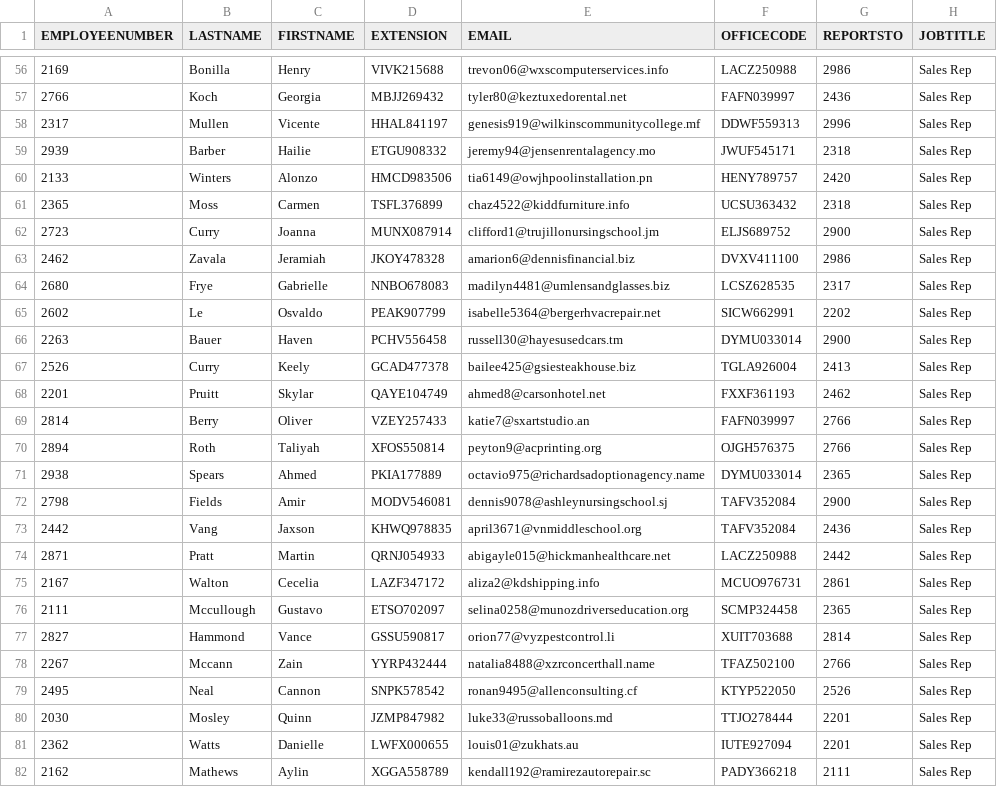
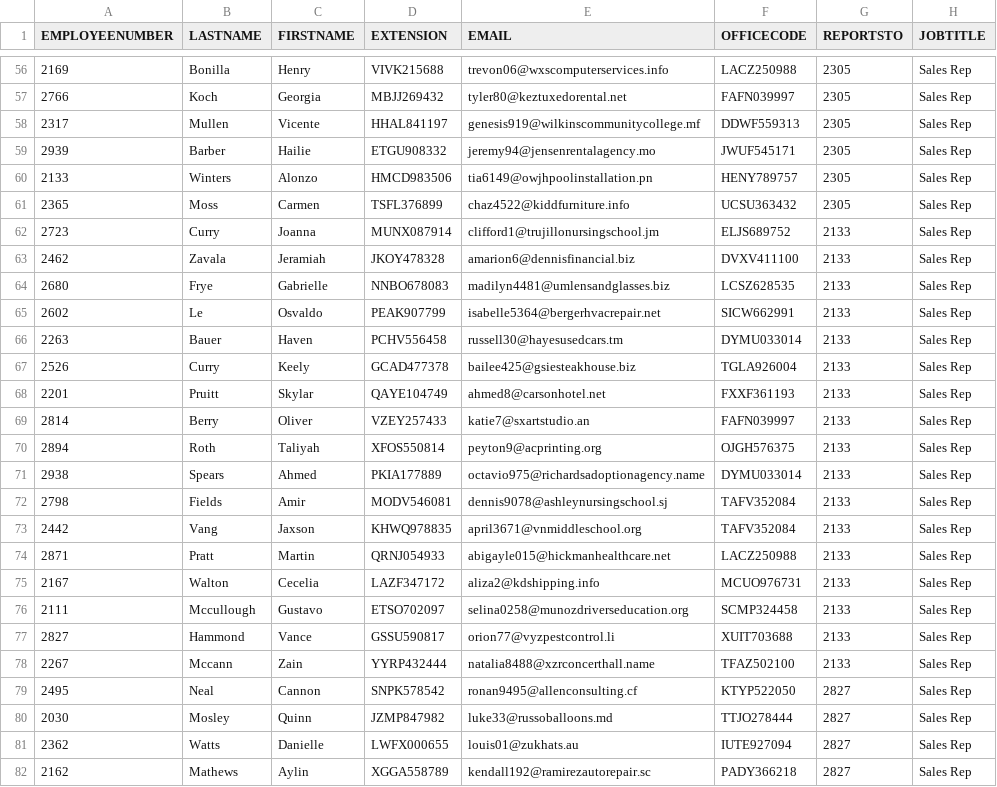
Before and after one commit to RaBuko/Zaawansowane-Systemy-Baz-Danych, a CSV file: csv/employees.csv, drawn as a sheet; only a part is shown, gaps mark what is left out; the diff covers the shown part only.

```diff
--- a/csv/employees.csv
+++ b/csv/employees.csv
@@ -56,27 +56,27 @@
-2169,"Bonilla","Henry","VIVK215688","trevon06@wxscomputerservices.info","LACZ250988",2986,"Sales Rep"
-2766,"Koch","Georgia","MBJJ269432","tyler80@keztuxedorental.net","FAFN039997",2436,"Sales Rep"
-2317,"Mullen","Vicente","HHAL841197","genesis919@wilkinscommunitycollege.mf","DDWF559313",2996,"Sales Rep"
-2939,"Barber","Hailie","ETGU908332","jeremy94@jensenrentalagency.mo","JWUF545171",2318,"Sales Rep"
-2133,"Winters","Alonzo","HMCD983506","tia6149@owjhpoolinstallation.pn","HENY789757",2420,"Sales Rep"
-2365,"Moss","Carmen","TSFL376899","chaz4522@kiddfurniture.info","UCSU363432",2318,"Sales Rep"
-2723,"Curry","Joanna","MUNX087914","clifford1@trujillonursingschool.jm","ELJS689752",2900,"Sales Rep"
-2462,"Zavala","Jeramiah","JKOY478328","amarion6@dennisfinancial.biz","DVXV411100",2986,"Sales Rep"
-2680,"Frye","Gabrielle","NNBO678083","madilyn4481@umlensandglasses.biz","LCSZ628535",2317,"Sales Rep"
-2602,"Le","Osvaldo","PEAK907799","isabelle5364@bergerhvacrepair.net","SICW662991",2202,"Sales Rep"
-2263,"Bauer","Haven","PCHV556458","russell30@hayesusedcars.tm","DYMU033014",2900,"Sales Rep"
-2526,"Curry","Keely","GCAD477378","bailee425@gsiesteakhouse.biz","TGLA926004",2413,"Sales Rep"
-2201,"Pruitt","Skylar","QAYE104749","ahmed8@carsonhotel.net","FXXF361193",2462,"Sales Rep"
-2814,"Berry","Oliver","VZEY257433","katie7@sxartstudio.an","FAFN039997",2766,"Sales Rep"
-2894,"Roth","Taliyah","XFOS550814","peyton9@acprinting.org","OJGH576375",2766,"Sales Rep"
-2938,"Spears","Ahmed","PKIA177889","octavio975@richardsadoptionagency.name","DYMU033014",2365,"Sales Rep"
-2798,"Fields","Amir","MODV546081","dennis9078@ashleynursingschool.sj","TAFV352084",2900,"Sales Rep"
-2442,"Vang","Jaxson","KHWQ978835","april3671@vnmiddleschool.org","TAFV352084",2436,"Sales Rep"
-2871,"Pratt","Martin","QRNJ054933","abigayle015@hickmanhealthcare.net","LACZ250988",2442,"Sales Rep"
-2167,"Walton","Cecelia","LAZF347172","aliza2@kdshipping.info","MCUO976731",2861,"Sales Rep"
-2111,"Mccullough","Gustavo","ETSO702097","selina0258@munozdriverseducation.org","SCMP324458",2365,"Sales Rep"
-2827,"Hammond","Vance","GSSU590817","orion77@vyzpestcontrol.li","XUIT703688",2814,"Sales Rep"
-2267,"Mccann","Zain","YYRP432444","natalia8488@xzrconcerthall.name","TFAZ502100",2766,"Sales Rep"
-2495,"Neal","Cannon","SNPK578542","ronan9495@allenconsulting.cf","KTYP522050",2526,"Sales Rep"
-2030,"Mosley","Quinn","JZMP847982","luke33@russoballoons.md","TTJO278444",2201,"Sales Rep"
-2362,"Watts","Danielle","LWFX000655","louis01@zukhats.au","IUTE927094",2201,"Sales Rep"
-2162,"Mathews","Aylin","XGGA558789","kendall192@ramirezautorepair.sc","PADY366218",2111,"Sales Rep"
+2169,"Bonilla","Henry","VIVK215688","trevon06@wxscomputerservices.info","LACZ250988",2305,"Sales Rep"
+2766,"Koch","Georgia","MBJJ269432","tyler80@keztuxedorental.net","FAFN039997",2305,"Sales Rep"
+2317,"Mullen","Vicente","HHAL841197","genesis919@wilkinscommunitycollege.mf","DDWF559313",2305,"Sales Rep"
+2939,"Barber","Hailie","ETGU908332","jeremy94@jensenrentalagency.mo","JWUF545171",2305,"Sales Rep"
+2133,"Winters","Alonzo","HMCD983506","tia6149@owjhpoolinstallation.pn","HENY789757",2305,"Sales Rep"
+2365,"Moss","Carmen","TSFL376899","chaz4522@kiddfurniture.info","UCSU363432",2305,"Sales Rep"
+2723,"Curry","Joanna","MUNX087914","clifford1@trujillonursingschool.jm","ELJS689752",2133,"Sales Rep"
+2462,"Zavala","Jeramiah","JKOY478328","amarion6@dennisfinancial.biz","DVXV411100",2133,"Sales Rep"
+2680,"Frye","Gabrielle","NNBO678083","madilyn4481@umlensandglasses.biz","LCSZ628535",2133,"Sales Rep"
+2602,"Le","Osvaldo","PEAK907799","isabelle5364@bergerhvacrepair.net","SICW662991",2133,"Sales Rep"
+2263,"Bauer","Haven","PCHV556458","russell30@hayesusedcars.tm","DYMU033014",2133,"Sales Rep"
+2526,"Curry","Keely","GCAD477378","bailee425@gsiesteakhouse.biz","TGLA926004",2133,"Sales Rep"
+2201,"Pruitt","Skylar","QAYE104749","ahmed8@carsonhotel.net","FXXF361193",2133,"Sales Rep"
+2814,"Berry","Oliver","VZEY257433","katie7@sxartstudio.an","FAFN039997",2133,"Sales Rep"
+2894,"Roth","Taliyah","XFOS550814","peyton9@acprinting.org","OJGH576375",2133,"Sales Rep"
+2938,"Spears","Ahmed","PKIA177889","octavio975@richardsadoptionagency.name","DYMU033014",2133,"Sales Rep"
+2798,"Fields","Amir","MODV546081","dennis9078@ashleynursingschool.sj","TAFV352084",2133,"Sales Rep"
+2442,"Vang","Jaxson","KHWQ978835","april3671@vnmiddleschool.org","TAFV352084",2133,"Sales Rep"
+2871,"Pratt","Martin","QRNJ054933","abigayle015@hickmanhealthcare.net","LACZ250988",2133,"Sales Rep"
+2167,"Walton","Cecelia","LAZF347172","aliza2@kdshipping.info","MCUO976731",2133,"Sales Rep"
+2111,"Mccullough","Gustavo","ETSO702097","selina0258@munozdriverseducation.org","SCMP324458",2133,"Sales Rep"
+2827,"Hammond","Vance","GSSU590817","orion77@vyzpestcontrol.li","XUIT703688",2133,"Sales Rep"
+2267,"Mccann","Zain","YYRP432444","natalia8488@xzrconcerthall.name","TFAZ502100",2133,"Sales Rep"
+2495,"Neal","Cannon","SNPK578542","ronan9495@allenconsulting.cf","KTYP522050",2827,"Sales Rep"
+2030,"Mosley","Quinn","JZMP847982","luke33@russoballoons.md","TTJO278444",2827,"Sales Rep"
+2362,"Watts","Danielle","LWFX000655","louis01@zukhats.au","IUTE927094",2827,"Sales Rep"
+2162,"Mathews","Aylin","XGGA558789","kendall192@ramirezautorepair.sc","PADY366218",2827,"Sales Rep"
```
Also changed, not shown: 172 edited cells elsewhere in this file.
